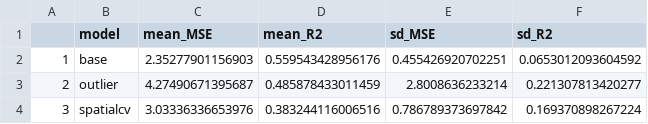
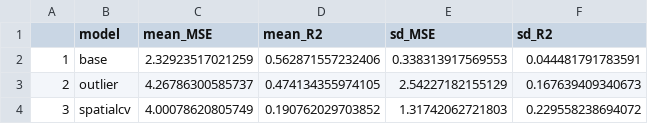
Before and after one commit to GeoDaCenter/OpenAirQ-phase2, a CSV file: 21counties/performance_table.csv, drawn as a sheet.

Commit message:
updated models to include traffic

```diff
--- a/21counties/performance_table.csv
+++ b/21counties/performance_table.csv
@@ -1,4 +1,4 @@
 "","model","mean_MSE","mean_R2","sd_MSE","sd_R2"
-"1","base",2.35277901156903,0.559543428956176,0.455426920702251,0.0653012093604592
-"2","outlier",4.27490671395687,0.485878433011459,2.8008636233214,0.221307813420277
-"3","spatialcv",3.03336336653976,0.383244116006516,0.786789373697842,0.169370898267224
+"1","base",2.32923517021259,0.562871557232406,0.338313917569553,0.044481791783591
+"2","outlier",4.26786300585737,0.474134355974105,2.54227182155129,0.167639409340673
+"3","spatialcv",4.00078620805749,0.190762029703852,1.31742062721803,0.229558238694072
```
Also changed, not shown: 6 other files.
